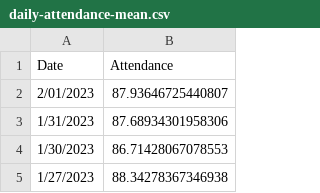
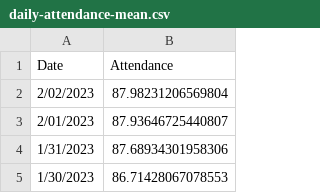
Before and after one commit to pressnyc/nyc-doe-covid-interventions, a CSV file: csv/daily-attendance-mean.csv, drawn as a sheet; only a part is shown; the shorter side is filled out with more unchanged rows.

```diff
--- a/csv/daily-attendance-mean.csv
+++ b/csv/daily-attendance-mean.csv
@@ -1,2 +1,3 @@
 Date,Attendance
+2/02/2023,87.98231206569804
 2/01/2023,87.93646725440807
```
